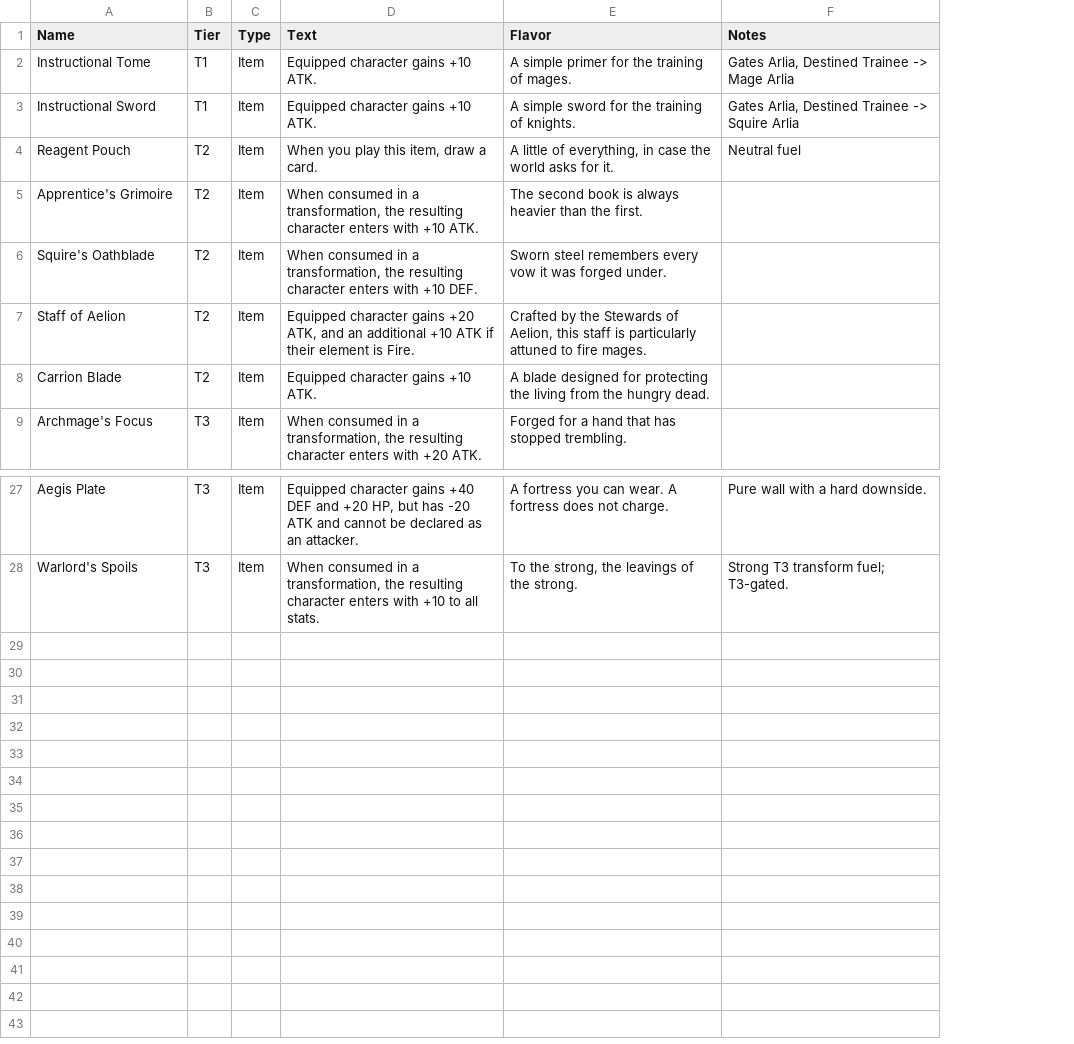
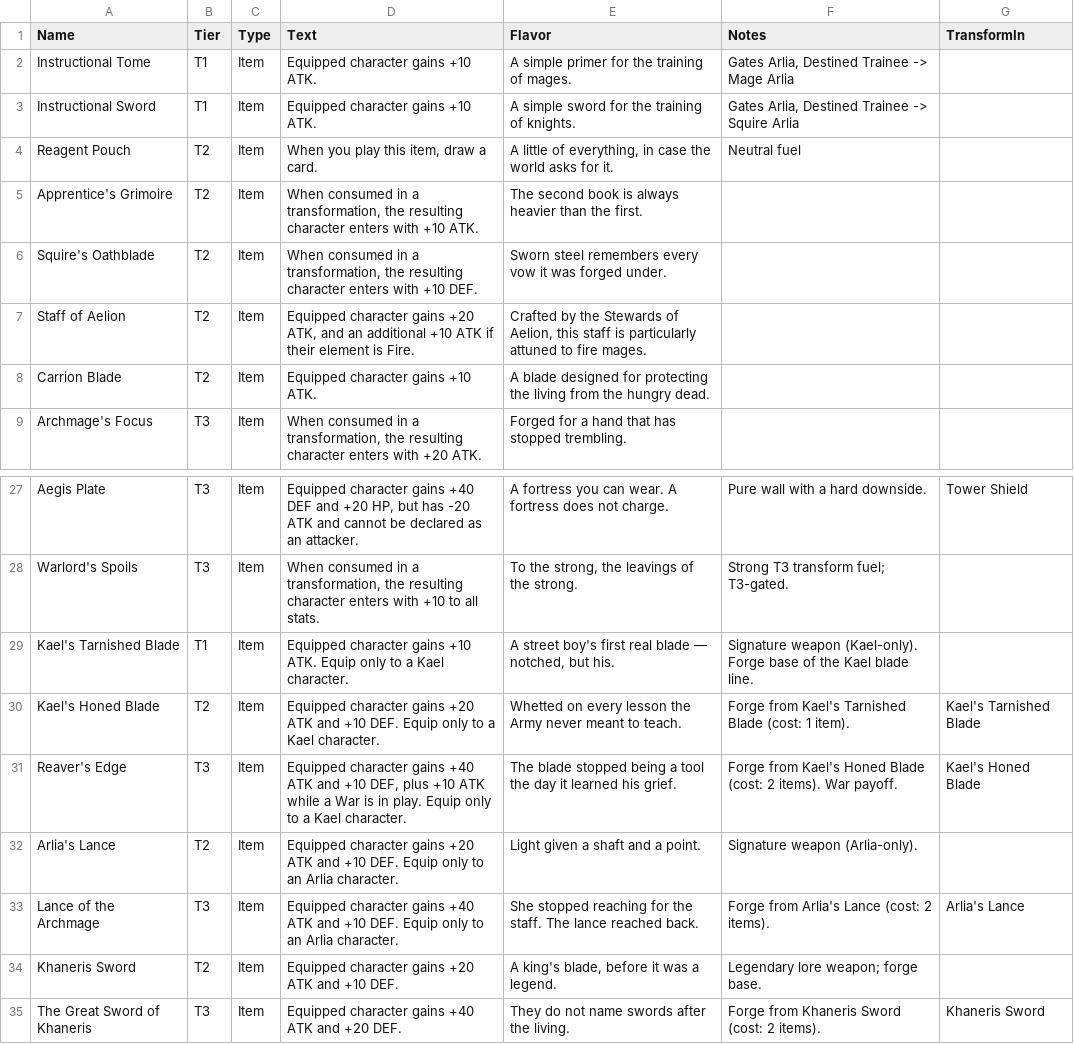
Before and after one commit to ajhollowayvrm/sigil-sim, a CSV file: docs/Sigil Items.csv, drawn as a sheet; only a part is shown, gaps mark what is left out; the diff names each change by its address in the sheet, - before the commit and + after, or states it on an @@ line.

```diff
--- a/docs/Sigil Items.csv
+++ b/docs/Sigil Items.csv
+column G (TransformIn), row 27: Tower Shield
+row 29: Kael's Tarnished Blade | T1 | Item | Equipped character gains +10 ATK. Equip only to a Kael character. | A street boy's first real blade — notched, but his. | Signature weapon (Kael-only). Forge base of the Kael blade line.
+row 30: Kael's Honed Blade | T2 | Item | Equipped character gains +20 ATK and +10 DEF. Equip only to a Kael character. | Whetted on every lesson the Army never meant to teach. | Forge from Kael's Tarnished Blade (cost: 1 item). | Kael's Tarnished Blade
+row 31: Reaver's Edge | T3 | Item | Equipped character gains +40 ATK and +10 DEF, plus +10 ATK while a War is in play. Equip only to a Kael character. | The blade stopped being a tool the day it learned his grief. | Forge from Kael's Honed Blade (cost: 2 items). War payoff. | Kael's Honed Blade
+row 32: Arlia's Lance | T2 | Item | Equipped character gains +20 ATK and +10 DEF. Equip only to an Arlia character. | Light given a shaft and a point. | Signature weapon (Arlia-only).
+row 33: Lance of the Archmage | T3 | Item | Equipped character gains +40 ATK and +10 DEF. Equip only to an Arlia character. | She stopped reaching for the staff. The lance reached back. | Forge from Arlia's Lance (cost: 2 items). | Arlia's Lance
+row 34: Khaneris Sword | T2 | Item | Equipped character gains +20 ATK and +10 DEF. | A king's blade, before it was a legend. | Legendary lore weapon; forge base.
+row 35: The Great Sword of Khaneris | T3 | Item | Equipped character gains +40 ATK and +20 DEF. | They do not name swords after the living. | Forge from Khaneris Sword (cost: 2 items). | Khaneris Sword
```
Also changed, not shown: 9 other files.
